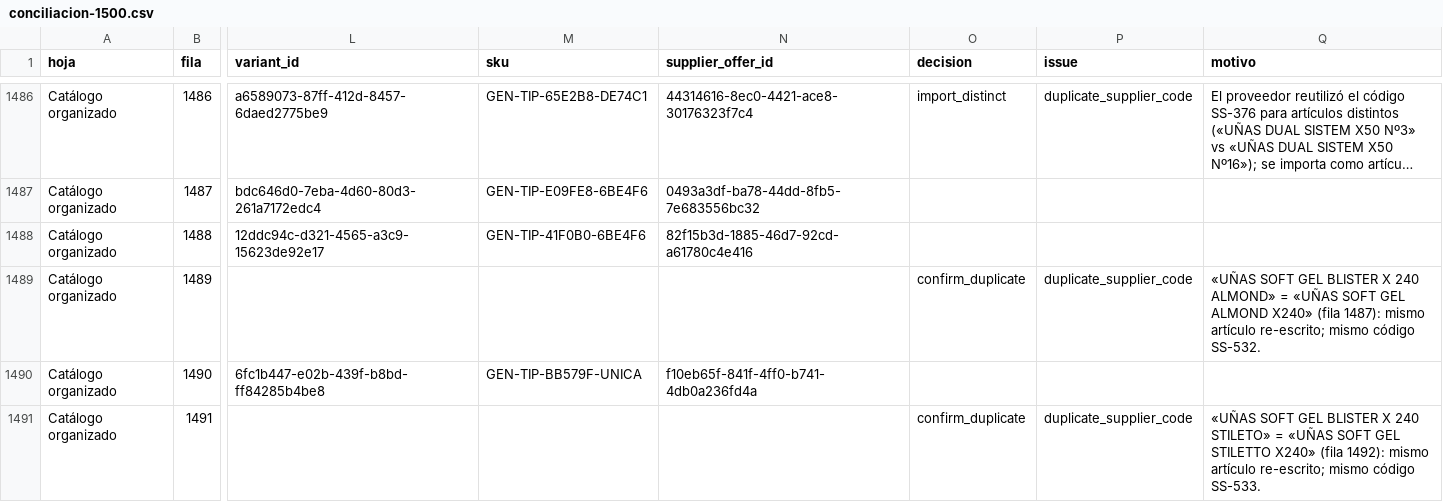
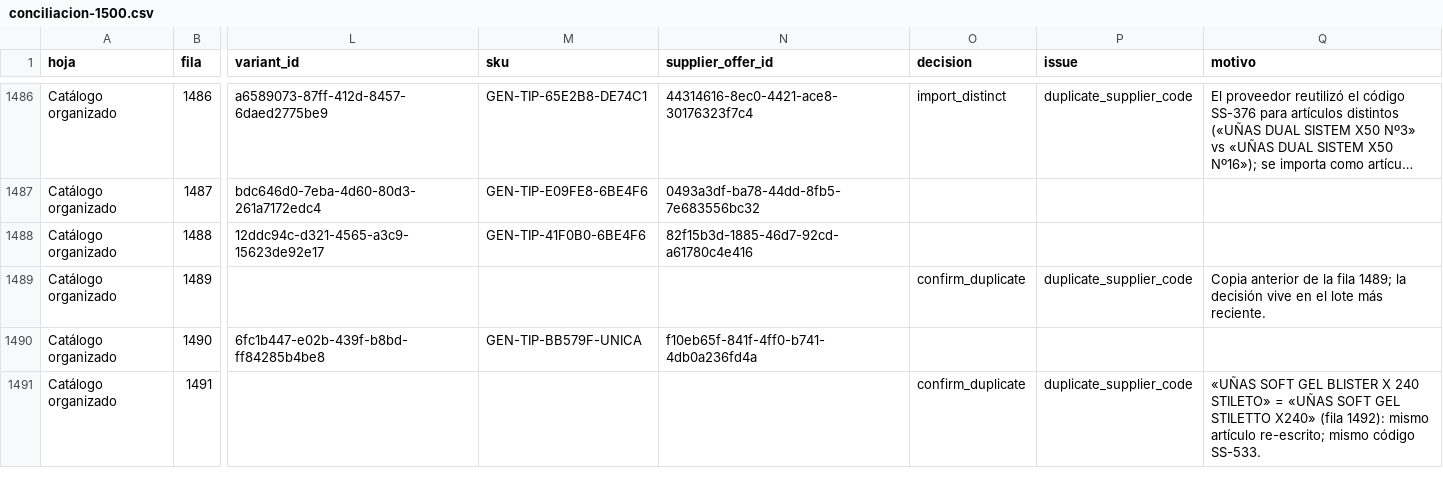
Before and after one commit to IvanBaltazar-Dev/e-commerce-catalog, a CSV file: docs/evidencia-certificacion-1c/conciliacion-1500.csv, drawn as a sheet; only a part is shown, gaps mark what is left out; long unchanged cells end in …; the diff covers the shown part only; the diff names each change by its address in the sheet, - before the commit and + after, or states it on an @@ line.

```diff
--- a/docs/evidencia-certificacion-1c/conciliacion-1500.csv
+++ b/docs/evidencia-certificacion-1c/conciliacion-1500.csv
-Q1489 (motivo): «UÑAS SOFT GEL BLISTER X 240 ALMOND» = «UÑAS SOFT GEL ALMOND X240» (fila 1487): mismo artículo re-escrito; mismo código SS-532.
+Q1489 (motivo): Copia anterior de la fila 1489; la decisión vive en el lote más reciente.
```
Also changed, not shown: 32 edited cells elsewhere in this file, 7 other files.
